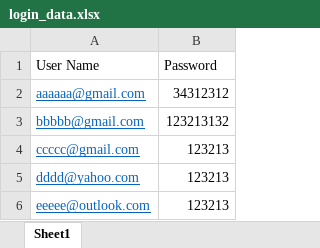
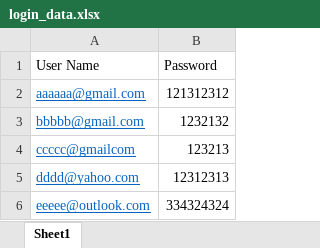
Before and after one commit to Muntasir101/AutomationBITM07, an Excel workbook: Framework/data/login_data.xlsx, sheet Sheet1, drawn as a sheet; values as stored, in another font and other column widths than the file's, no borders; the diff names each change by its address in the sheet, - before the commit and + after, or states it on an @@ line.

Commit message:
Framework complete

```diff
--- a/Framework/data/login_data.xlsx (sheet Sheet1)
+++ b/Framework/data/login_data.xlsx (sheet Sheet1)
-B2 (Password): 34312312
+B2 (Password): 121312312
-B3 (Password): 123213132
+B3 (Password): 1232132
-A4 (User Name): ccccc@gmail.com
+A4 (User Name): ccccc@gmailcom
-B5 (Password): 123213
+B5 (Password): 12312313
-B6 (Password): 123213
+B6 (Password): 334324324
```
Also changed, not shown: 8 other files.
